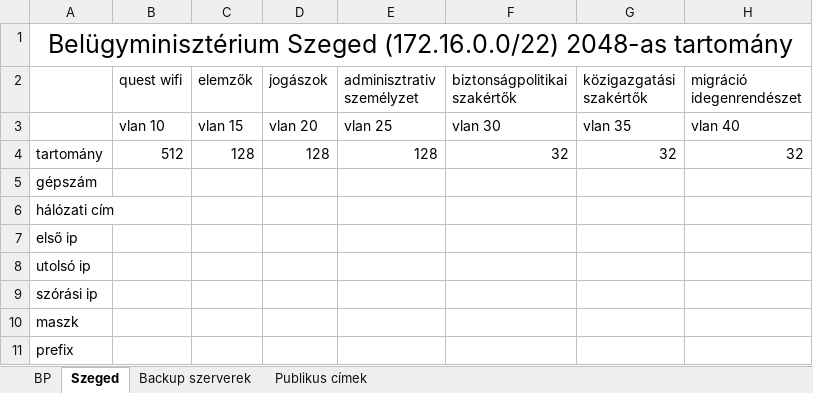
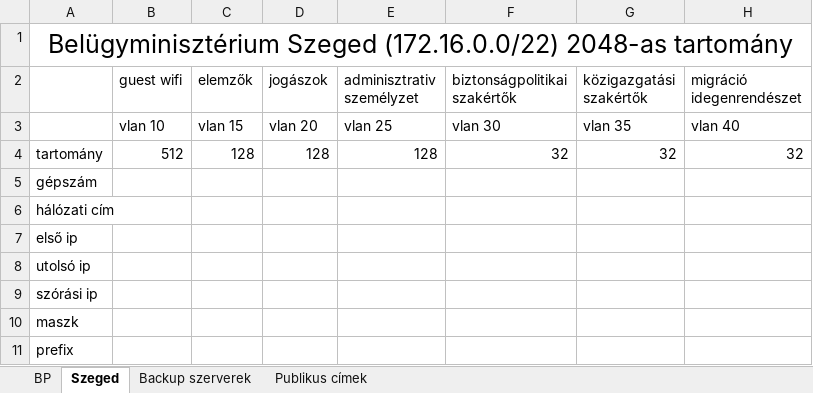
Before and after one commit to RAlexandra01/Vizsgaremek, an Excel workbook: cimzes.xlsx, sheet Szeged, drawn as a sheet; only a part is shown; values as stored, in another font and other column widths than the file's, no borders; the diff names each change by its address in the sheet, - before the commit and + after, or states it on an @@ line.

```diff
--- a/cimzes.xlsx (sheet Szeged)
+++ b/cimzes.xlsx (sheet Szeged)
-B2: quest wifi
+B2: guest wifi
```
Also changed, not shown: sheet BP, sheet Publikus címek.
